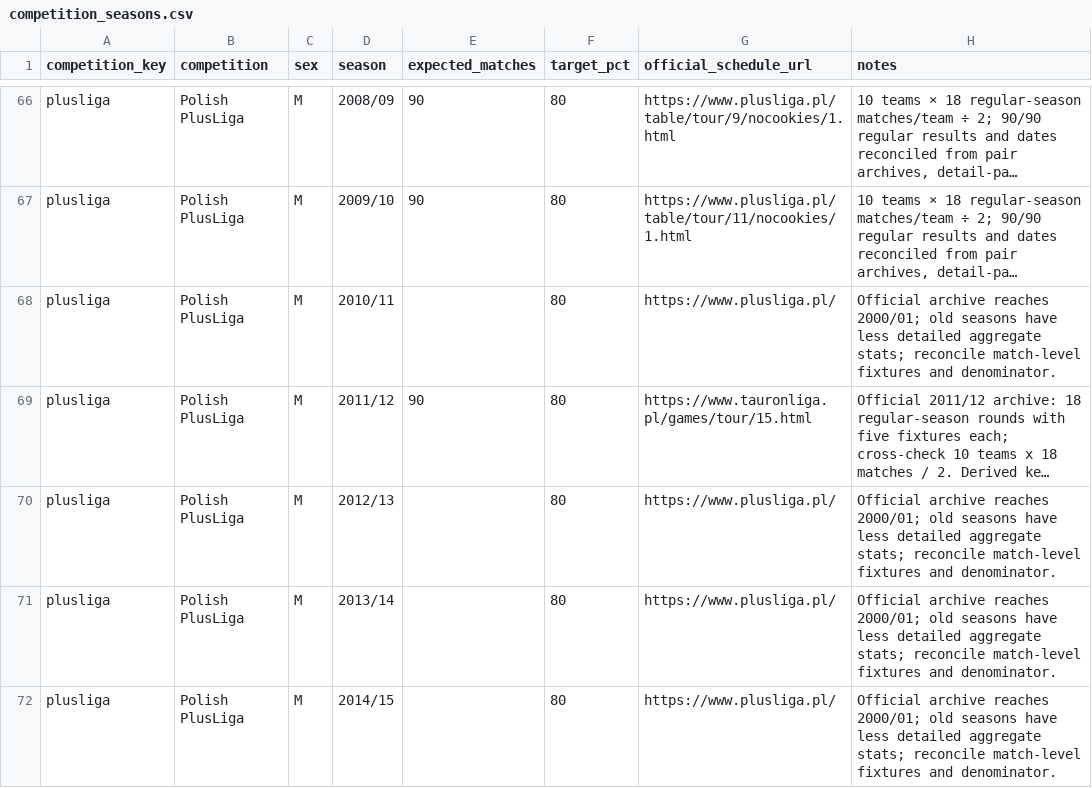
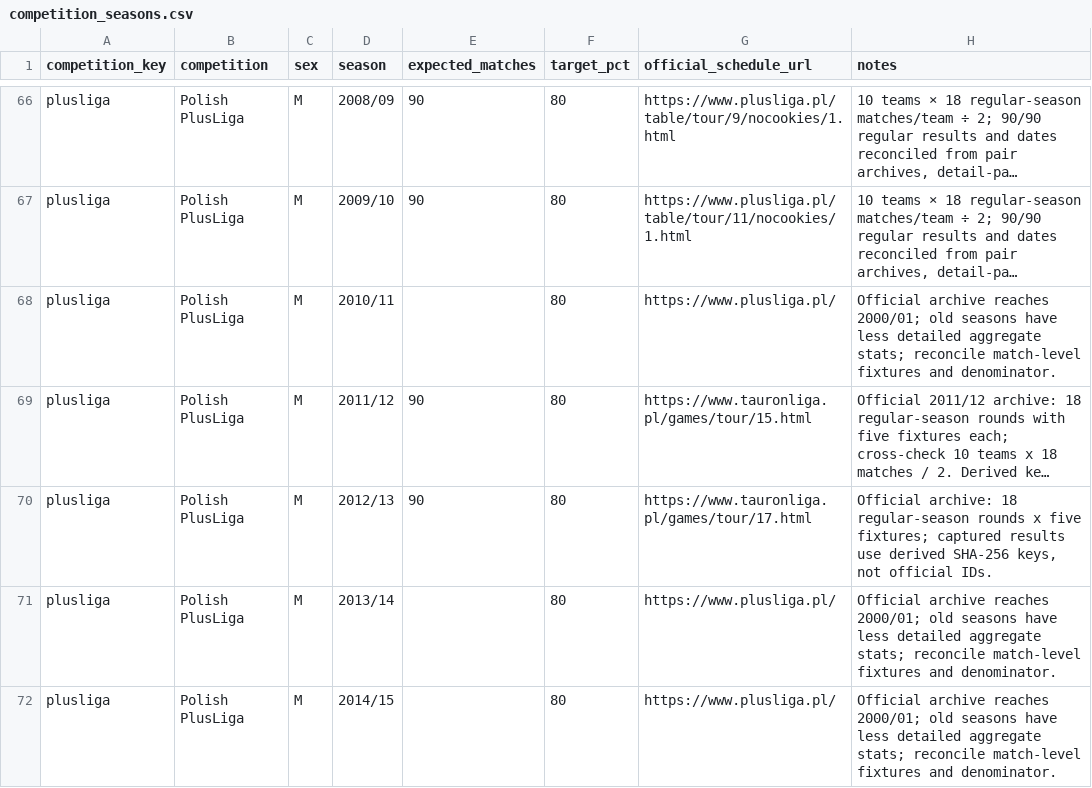
Before and after one commit to sumeetamin/elite-volleyball-dataset, a CSV file: config/competition_seasons.csv, drawn as a sheet; only a part is shown, gaps mark what is left out; long unchanged cells end in …; the diff names each change by its address in the sheet, - before the commit and + after, or states it on an @@ line.

Commit message:
Add PlusLiga 2012-13 regular-season results
# Conflicts:
#	TARGET.md
#	config/competition_seasons.csv

```diff
--- a/config/competition_seasons.csv
+++ b/config/competition_seasons.csv
-E70 (expected_matches): (empty)
+E70 (expected_matches): 90
-G70 (official_schedule_url): https://www.plusliga.pl/
+G70 (official_schedule_url): https://www.tauronliga.pl/games/tour/17.html
-H70 (notes): Official archive reaches 2000/01; old seasons have less detailed aggregate stats; reconcile match-level fixtures and denominator.
+H70 (notes): Official archive: 18 regular-season rounds x five fixtures; captured results use derived SHA-256 keys, not official IDs.
```
Also changed, not shown: 5 other files.
